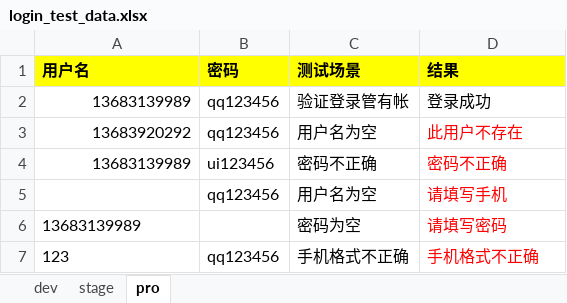
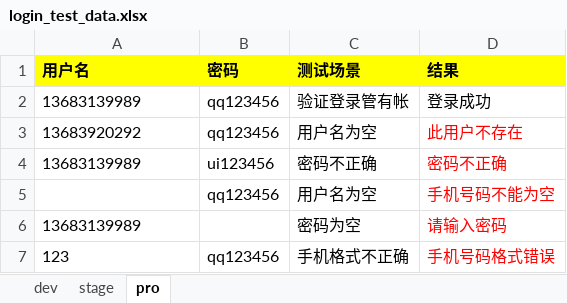
Before and after one commit to huangcaiyan/e2e-test, an Excel workbook: test_data/cai/login_test_data.xlsx, sheet pro, drawn as a sheet; values as stored, in another font and other column widths than the file's, no borders; the diff names each change by its address in the sheet, - before the commit and + after, or states it on an @@ line.

```diff
--- a/test_data/cai/login_test_data.xlsx (sheet pro)
+++ b/test_data/cai/login_test_data.xlsx (sheet pro)
-A2:A4 alignment: right
+A2:A4 alignment: left
-D5 (结果): 请填写手机
+D5 (结果): 手机号码不能为空
-D6 (结果): 请填写密码
+D6 (结果): 请输入密码
-D7 (结果): 手机格式不正确
+D7 (结果): 手机号码格式错误
```
Also changed, not shown: sheet stage, sheet dev, test_data/cai/add_stuff_data.xlsx, test_data/cai/create_account_book_data.xlsx, 18 other files.
